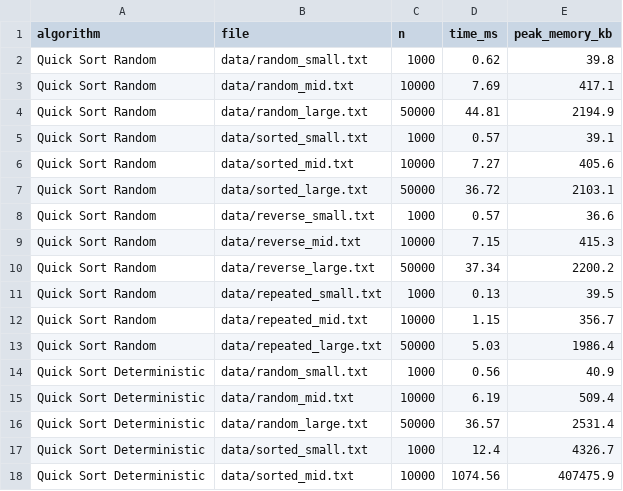
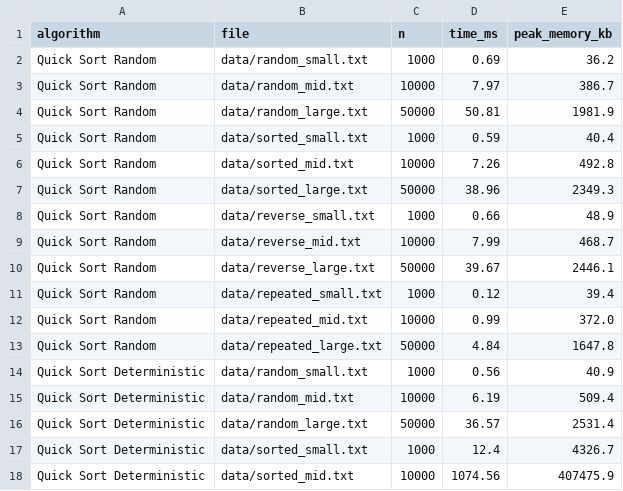
Before and after one commit to nkonovets/MSCS532_Assignment3, a CSV file: results.csv, drawn as a sheet; only a part is shown.

```diff
--- a/results.csv
+++ b/results.csv
@@ -1,14 +1,14 @@
 algorithm,file,n,time_ms,peak_memory_kb
-Quick Sort Random,data/random_small.txt,1000,0.62,39.8
-Quick Sort Random,data/random_mid.txt,10000,7.69,417.1
-Quick Sort Random,data/random_large.txt,50000,44.81,2194.9
-Quick Sort Random,data/sorted_small.txt,1000,0.57,39.1
-Quick Sort Random,data/sorted_mid.txt,10000,7.27,405.6
-Quick Sort Random,data/sorted_large.txt,50000,36.72,2103.1
-Quick Sort Random,data/reverse_small.txt,1000,0.57,36.6
-Quick Sort Random,data/reverse_mid.txt,10000,7.15,415.3
-Quick Sort Random,data/reverse_large.txt,50000,37.34,2200.2
-Quick Sort Random,data/repeated_small.txt,1000,0.13,39.5
-Quick Sort Random,data/repeated_mid.txt,10000,1.15,356.7
-Quick Sort Random,data/repeated_large.txt,50000,5.03,1986.4
+Quick Sort Random,data/random_small.txt,1000,0.69,36.2
+Quick Sort Random,data/random_mid.txt,10000,7.97,386.7
+Quick Sort Random,data/random_large.txt,50000,50.81,1981.9
+Quick Sort Random,data/sorted_small.txt,1000,0.59,40.4
+Quick Sort Random,data/sorted_mid.txt,10000,7.26,492.8
+Quick Sort Random,data/sorted_large.txt,50000,38.96,2349.3
+Quick Sort Random,data/reverse_small.txt,1000,0.66,48.9
+Quick Sort Random,data/reverse_mid.txt,10000,7.99,468.7
+Quick Sort Random,data/reverse_large.txt,50000,39.67,2446.1
+Quick Sort Random,data/repeated_small.txt,1000,0.12,39.4
+Quick Sort Random,data/repeated_mid.txt,10000,0.99,372.0
+Quick Sort Random,data/repeated_large.txt,50000,4.84,1647.8
 Quick Sort Deterministic,data/random_small.txt,1000,0.56,40.9
```
Also changed, not shown: 4 other files.
